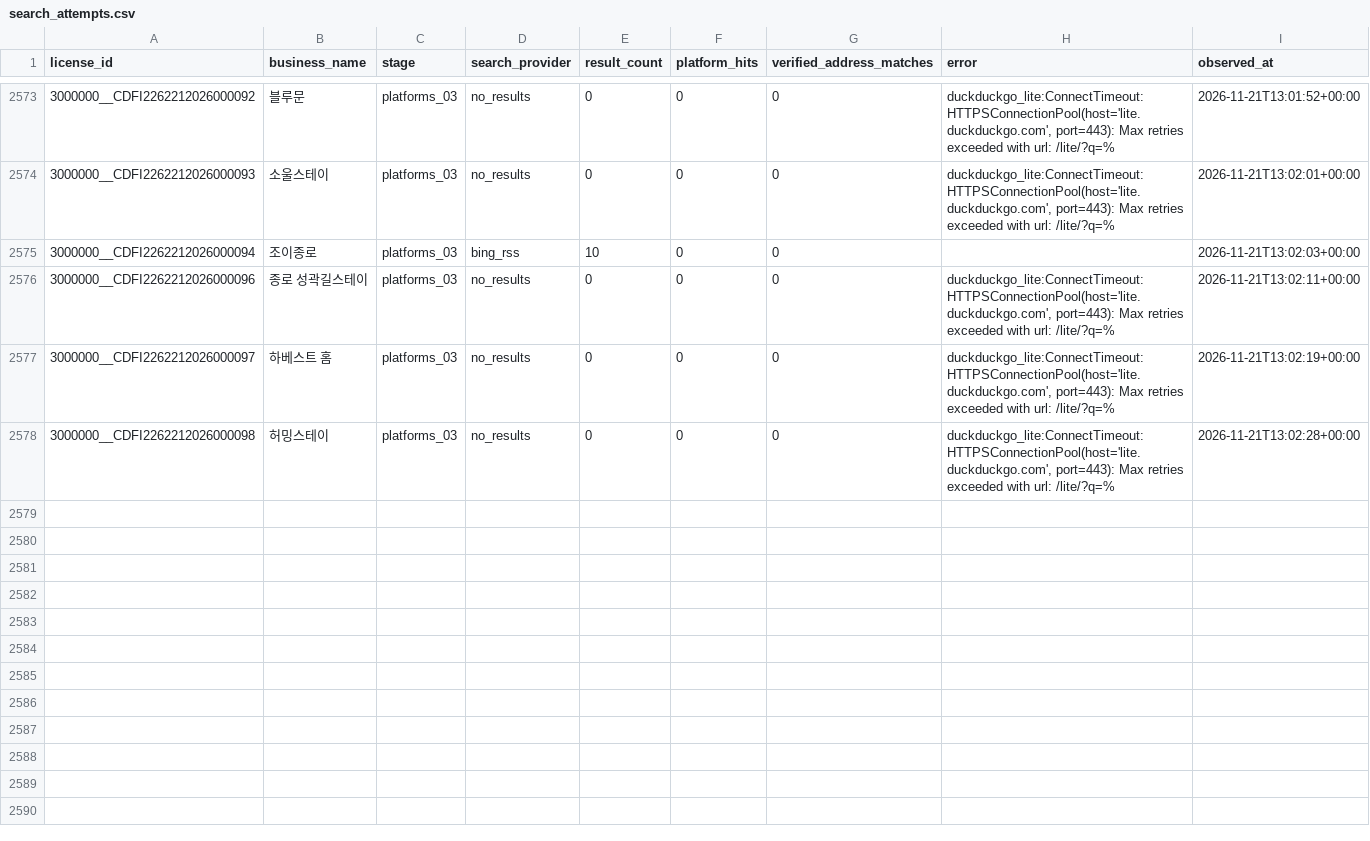
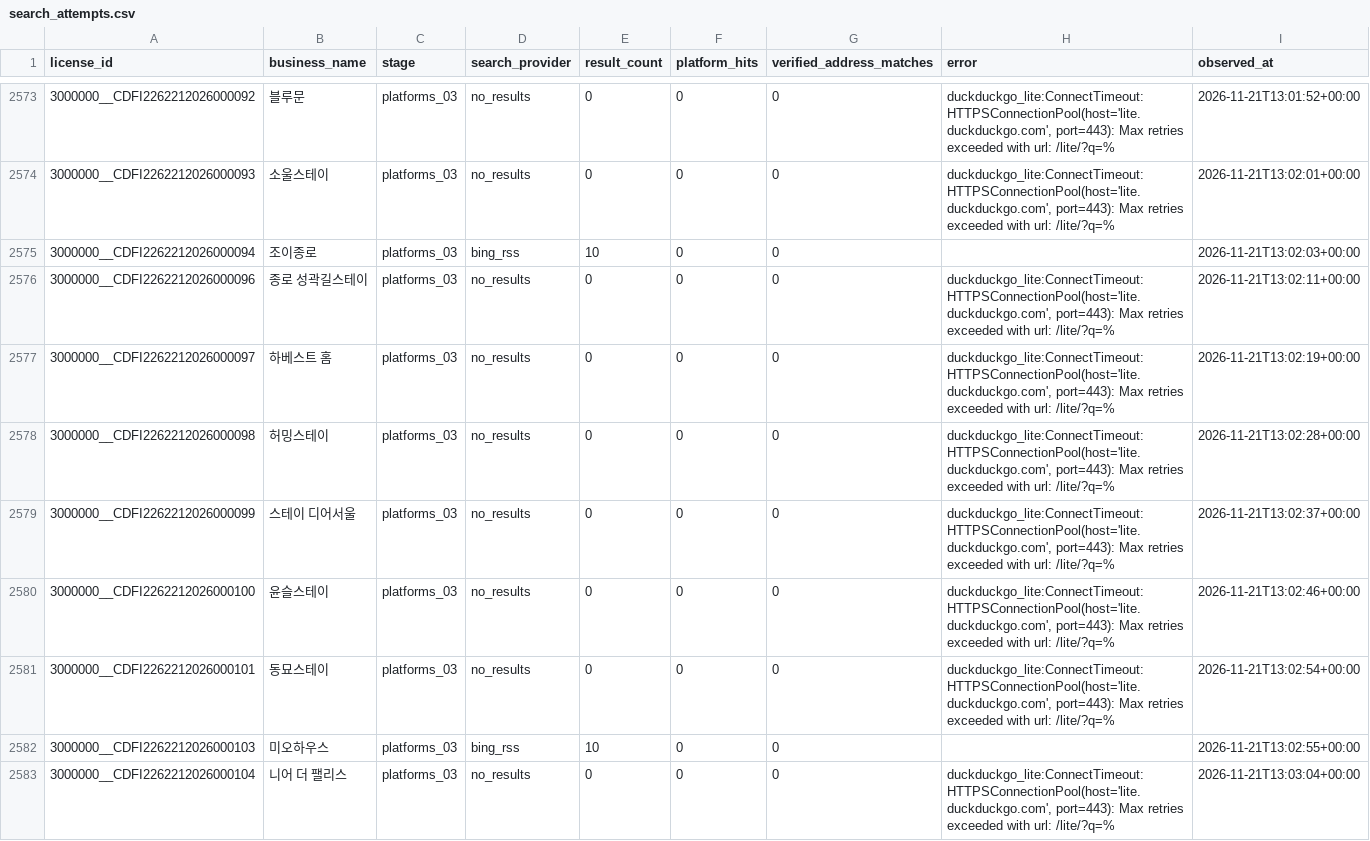
Before and after one commit to lyonbegin/hitel-scribd-runner, a CSV file: data/seoul-ota/search_attempts.csv, drawn as a sheet; only a part is shown, gaps mark what is left out; the diff names each change by its address in the sheet, - before the commit and + after, or states it on an @@ line.

```diff
--- a/data/seoul-ota/search_attempts.csv
+++ b/data/seoul-ota/search_attempts.csv
+row 2579: 3000000__CDFI2262212026000099 | 스테이 디어서울 | platforms_03 | no_results | 0 | 0 | 0 | duckduckgo_lite:ConnectTimeout:HTTPSConnectionPool(host='lite.duckduckgo.com', port=443): Max retries exceeded with url: /lite/?q=% | 2026-11-21T13:02:37+00:00
+row 2580: 3000000__CDFI2262212026000100 | 윤슬스테이 | platforms_03 | no_results | 0 | 0 | 0 | duckduckgo_lite:ConnectTimeout:HTTPSConnectionPool(host='lite.duckduckgo.com', port=443): Max retries exceeded with url: /lite/?q=% | 2026-11-21T13:02:46+00:00
+row 2581: 3000000__CDFI2262212026000101 | 동묘스테이 | platforms_03 | no_results | 0 | 0 | 0 | duckduckgo_lite:ConnectTimeout:HTTPSConnectionPool(host='lite.duckduckgo.com', port=443): Max retries exceeded with url: /lite/?q=% | 2026-11-21T13:02:54+00:00
+row 2582: 3000000__CDFI2262212026000103 | 미오하우스 | platforms_03 | bing_rss | 10 | 0 | 0 |  | 2026-11-21T13:02:55+00:00
+row 2583: 3000000__CDFI2262212026000104 | 니어 더 팰리스 | platforms_03 | no_results | 0 | 0 | 0 | duckduckgo_lite:ConnectTimeout:HTTPSConnectionPool(host='lite.duckduckgo.com', port=443): Max retries exceeded with url: /lite/?q=% | 2026-11-21T13:03:04+00:00
```
Also changed, not shown: 2 other files.
